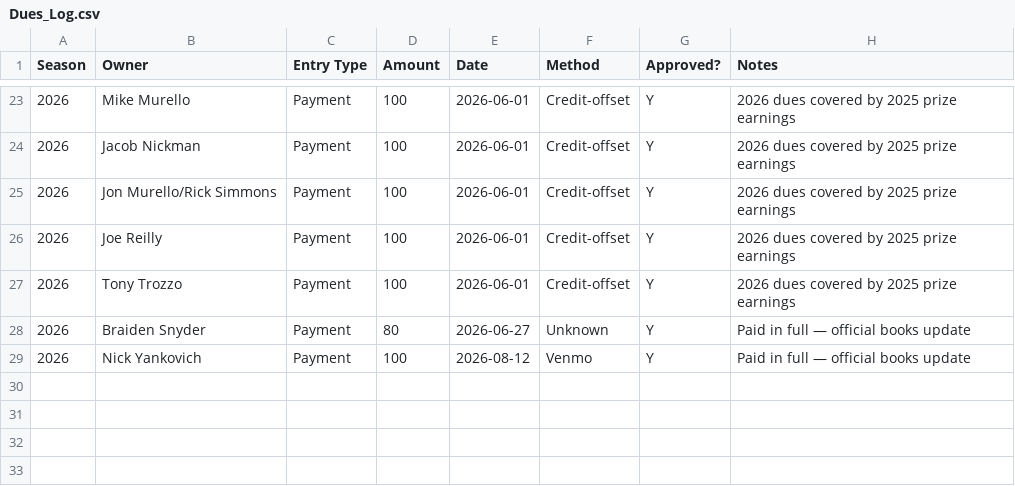
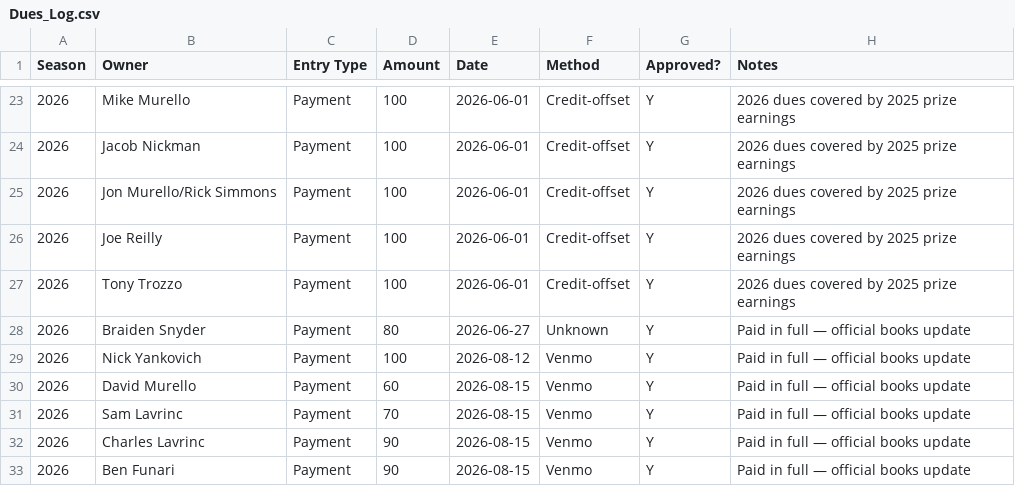
Before and after one commit to maffl-commish/maffl, a CSV file: Dues_Log.csv, drawn as a sheet; only a part is shown, gaps mark what is left out; the diff names each change by its address in the sheet, - before the commit and + after, or states it on an @@ line.

Commit message:
payment from dad

```diff
--- a/Dues_Log.csv
+++ b/Dues_Log.csv
+row 30: 2026 | David Murello | Payment | 60 | 2026-08-15 | Venmo | Y | Paid in full — official books update
+row 31: 2026 | Sam Lavrinc | Payment | 70 | 2026-08-15 | Venmo | Y | Paid in full — official books update
+row 32: 2026 | Charles Lavrinc | Payment | 90 | 2026-08-15 | Venmo | Y | Paid in full — official books update
+row 33: 2026 | Ben Funari | Payment | 90 | 2026-08-15 | Venmo | Y | Paid in full — official books update
```
Also changed, not shown: 1 other file.
